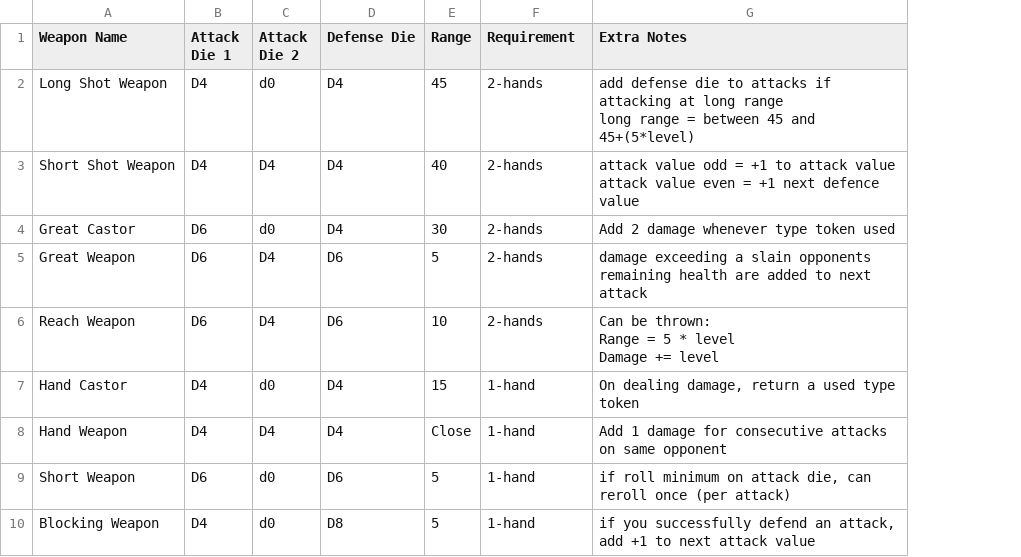
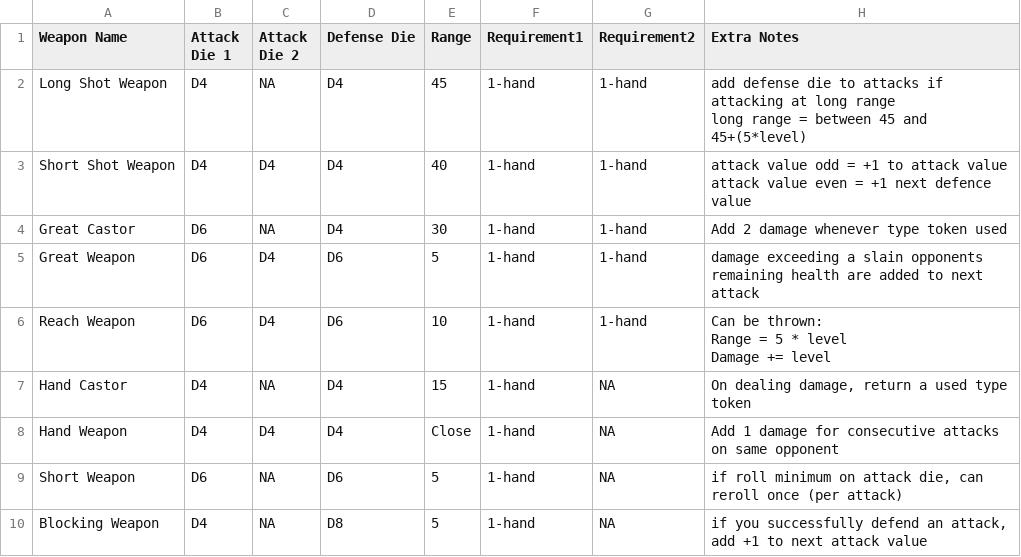
Before and after one commit to isabella232/TableTopRolePlaying_Squib, a CSV file: tactile_tabletop/Action Cards - Weapons.csv, drawn as a sheet; the diff names each change by its address in the sheet, - before the commit and + after, or states it on an @@ line.

Commit message:
changing references to na elements

```diff
--- a/tactile_tabletop/Action Cards - Weapons.csv
+++ b/tactile_tabletop/Action Cards - Weapons.csv
+column G (Requirement2), rows 2-10: 1-hand | 1-hand | 1-hand | 1-hand | 1-hand | NA | NA | NA | NA
-F1: Requirement
+F1: Requirement1
-C2 (Attack Die 2): d0
+C2 (Attack Die 2): NA
-F2:F6 (Requirement1): 2-hands
+F2:F6 (Requirement1): 1-hand
-C4 (Attack Die 2): d0
+C4 (Attack Die 2): NA
-C7 (Attack Die 2): d0
+C7 (Attack Die 2): NA
-C9:C10 (Attack Die 2): d0
+C9:C10 (Attack Die 2): NA
```
